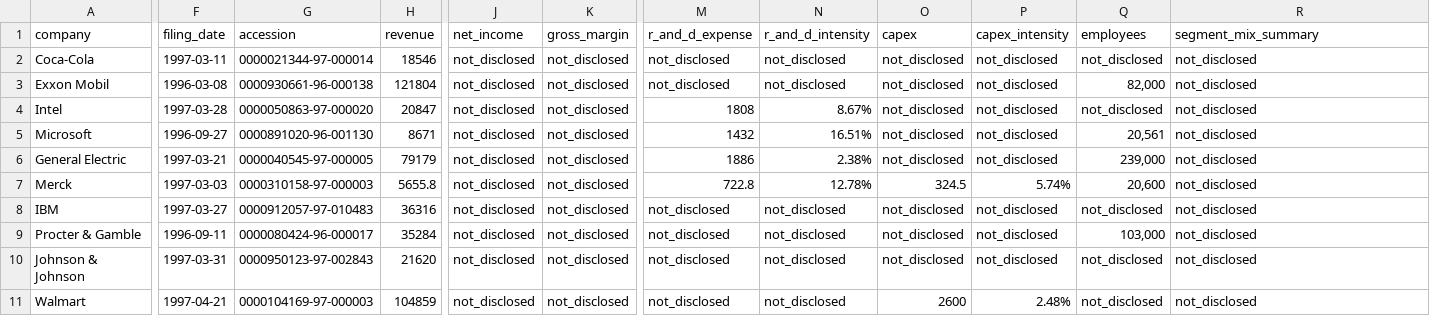
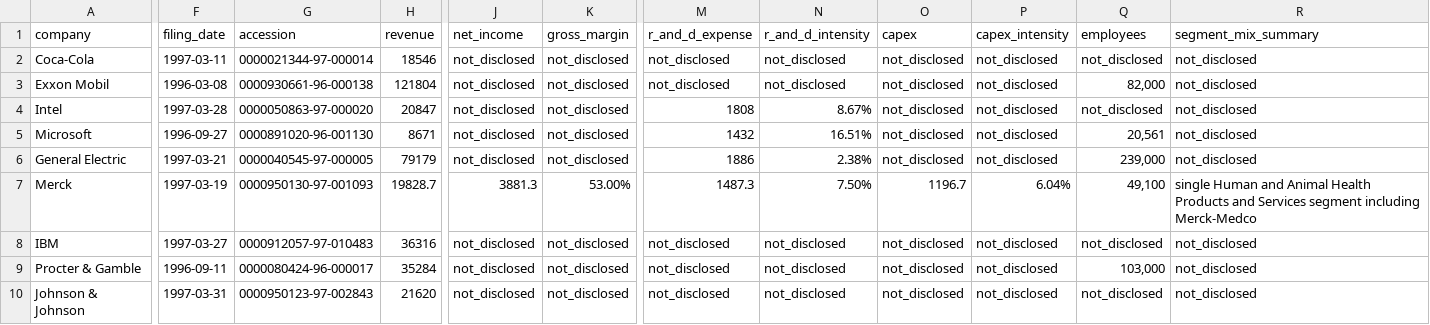
Before and after one commit to samay58/edgarpack, a CSV file: reports/dominant-company-architecture/operating-profile-table.csv, drawn as a sheet; only a part is shown, gaps mark what is left out; the shorter side is filled out with more unchanged rows; the diff covers the shown part only; the diff names each change by its address in the sheet, - before the commit and + after, or states it on an @@ line.

Commit message:
research: add dominant company KPI disclosure table

```diff
--- a/reports/dominant-company-architecture/operating-profile-table.csv
+++ b/reports/dominant-company-architecture/operating-profile-table.csv
-F7 (filing_date): 1997-03-03
+F7 (filing_date): 1997-03-19
-G7 (accession): 0000310158-97-000003
+G7 (accession): 0000950130-97-001093
-H7 (revenue): 5655.8
+H7 (revenue): 19828.7
-J7 (net_income): not_disclosed
+J7 (net_income): 3881.3
-K7 (gross_margin): not_disclosed
+K7 (gross_margin): 53.00%
-M7 (r_and_d_expense): 722.8
+M7 (r_and_d_expense): 1487.3
-N7 (r_and_d_intensity): 12.78%
+N7 (r_and_d_intensity): 7.50%
-O7 (capex): 324.5
+O7 (capex): 1196.7
-P7 (capex_intensity): 5.74%
+P7 (capex_intensity): 6.04%
-Q7 (employees): 20,600
+Q7 (employees): 49,100
-R7 (segment_mix_summary): not_disclosed
+R7 (segment_mix_summary): single Human and Animal Health Products and Services segment including Merck-Medco
```
Also changed, not shown: 5 edited cells elsewhere in this file, reports/dominant-company-architecture/capital-allocation-table.csv, reports/dominant-company-architecture/cohorts.csv, 45 other files.
